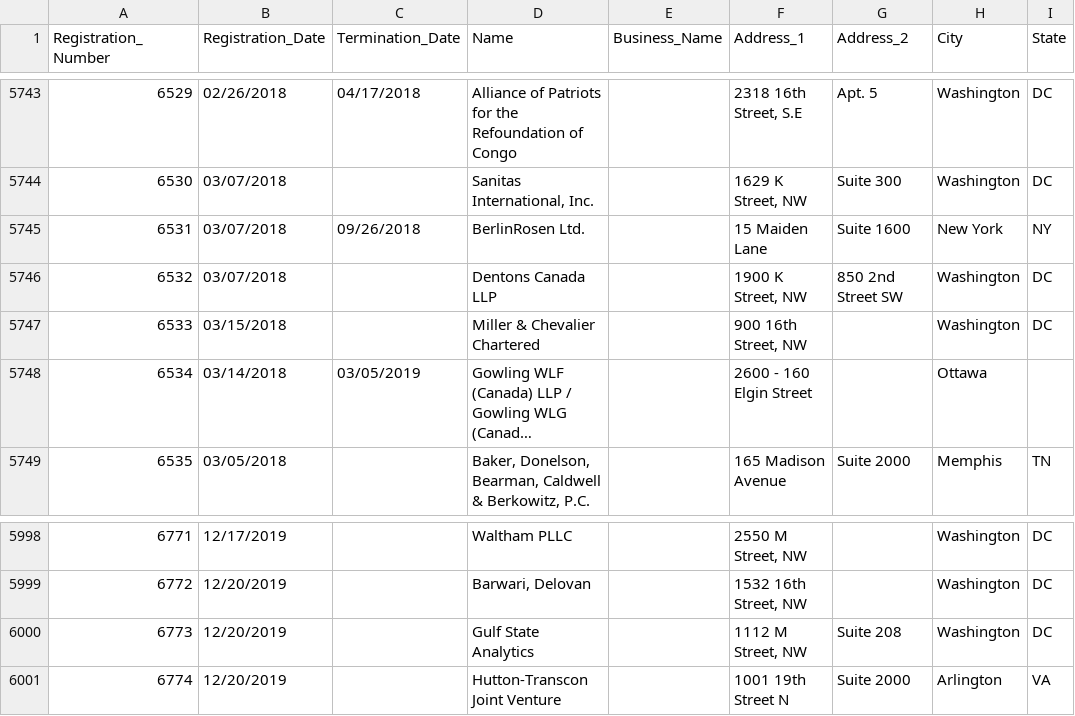
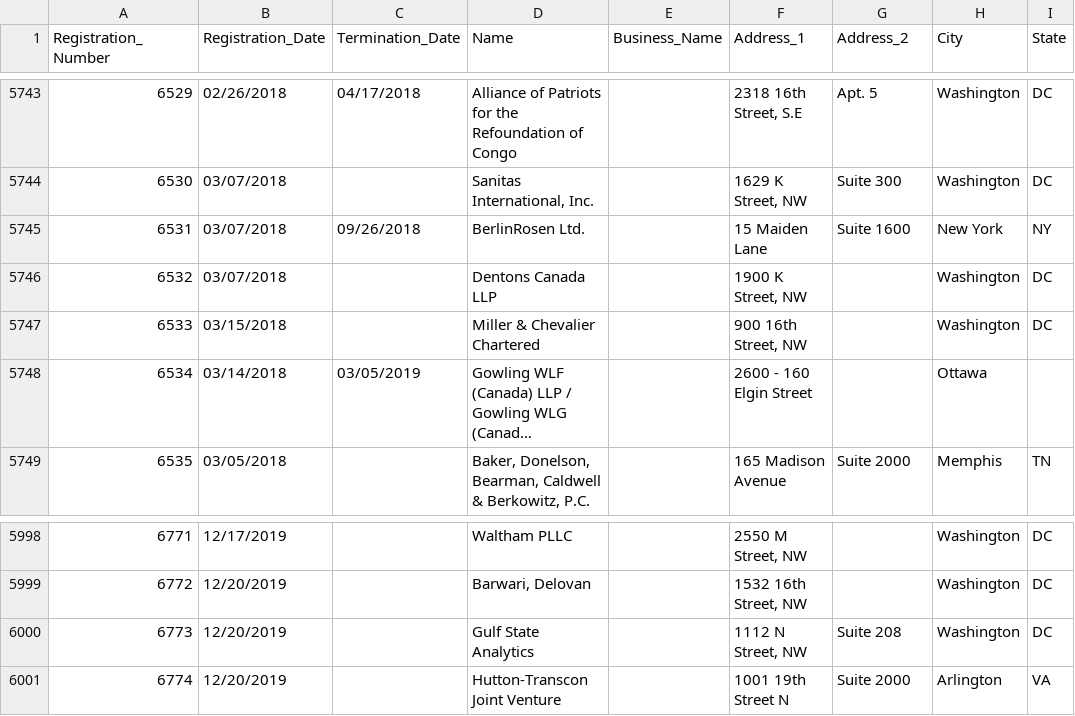
Before and after one commit to simonw/fara-history, a CSV file: FARA_All_Registrants.csv, drawn as a sheet; only a part is shown, gaps mark what is left out; long unchanged cells end in …; the diff names each change by its address in the sheet, - before the commit and + after, or states it on an @@ line.

Commit message:
2 rows changed
  Registration_Number: 6532
    Address_2: "850 2nd Street SW" => ""

  Registration_Number: 6773
    Address_1: "1112 M Street, NW" => "1112 N Street, NW"

[skip ci]

```diff
--- a/FARA_All_Registrants.csv
+++ b/FARA_All_Registrants.csv
-G5746 (Address_2): 850 2nd Street SW
+G5746 (Address_2): (empty)
-F6000 (Address_1): 1112 M Street, NW
+F6000 (Address_1): 1112 N Street, NW
```
